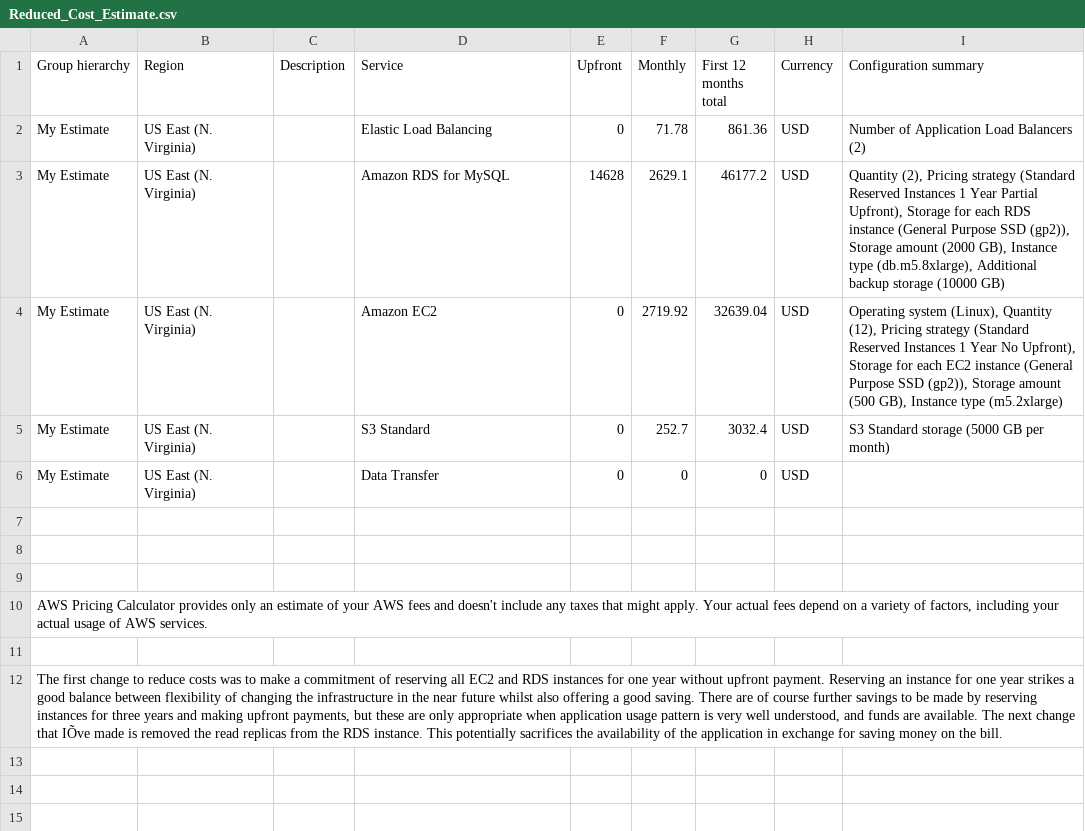
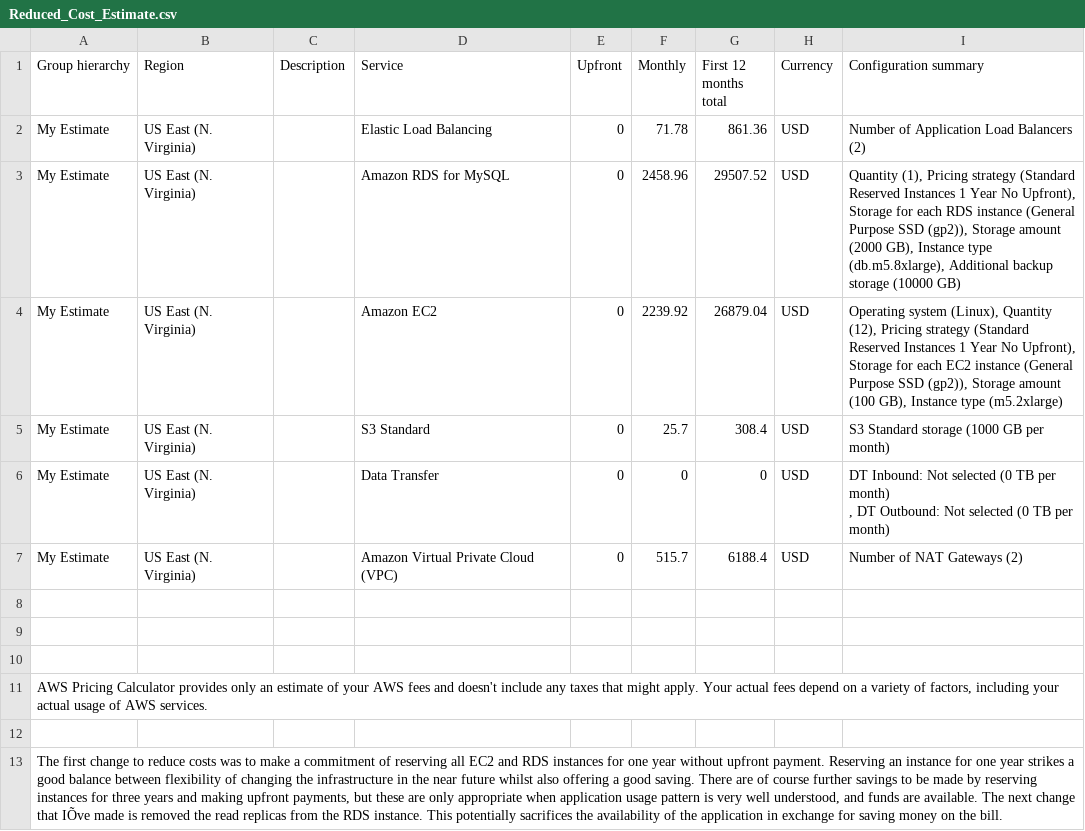
Before and after one commit to baranauskase/cand-c2-project, a CSV file: Reduced_Cost_Estimate.csv, drawn as a sheet.

```diff
--- a/Reduced_Cost_Estimate.csv
+++ b/Reduced_Cost_Estimate.csv
@@ -2,6 +2,9 @@ Group hierarchy,Region,Description,Service,Upfront,Monthly,First 12 months total
 My Estimate,US East (N. Virginia),,Elastic Load Balancing,0,71.78,861.36,USD,Number of Application Load Balancers (2)
-My Estimate,US East (N. Virginia),,Amazon RDS for MySQL,14628,2629.1,46177.2,USD,"Quantity (2), Pricing strategy (Standard Reserved Instances 1 Year Partial Upfront), Storage for each RDS instance (General Purpose SSD (gp2)), Storage amount (2000 GB), Instance type (db.m5.8xlarge), Additional backup storage (10000 GB)"
-My Estimate,US East (N. Virginia),,Amazon EC2,0,2719.92,32639.04,USD,"Operating system (Linux), Quantity (12), Pricing strategy (Standard Reserved Instances 1 Year No Upfront), Storage for each EC2 instance (General Purpose SSD (gp2)), Storage amount (500 GB), Instance type (m5.2xlarge)"
-My Estimate,US East (N. Virginia),,S3 Standard,0,252.7,3032.4,USD,S3 Standard storage (5000 GB per month)
-My Estimate,US East (N. Virginia),,Data Transfer,0,0,0,USD,
+My Estimate,US East (N. Virginia),,Amazon RDS for MySQL,0,2458.96,29507.52,USD,"Quantity (1), Pricing strategy (Standard Reserved Instances 1 Year No Upfront), Storage for each RDS instance (General Purpose SSD (gp2)), Storage amount (2000 GB), Instance type (db.m5.8xlarge), Additional backup storage (10000 GB)"
+My Estimate,US East (N. Virginia),,Amazon EC2,0,2239.92,26879.04,USD,"Operating system (Linux), Quantity (12), Pricing strategy (Standard Reserved Instances 1 Year No Upfront), Storage for each EC2 instance (General Purpose SSD (gp2)), Storage amount (100 GB), Instance type (m5.2xlarge)"
+My Estimate,US East (N. Virginia),,S3 Standard,0,25.7,308.4,USD,S3 Standard storage (1000 GB per month)
+My Estimate,US East (N. Virginia),,Data Transfer,0,0,0,USD,"DT Inbound: Not selected (0 TB per month)
+, DT Outbound: Not selected (0 TB per month)
+"
+My Estimate,US East (N. Virginia),,Amazon Virtual Private Cloud (VPC),0,515.7,6188.4,USD,Number of NAT Gateways (2)
 ,,,,,,,,
```
Also changed, not shown: 11 other files.
